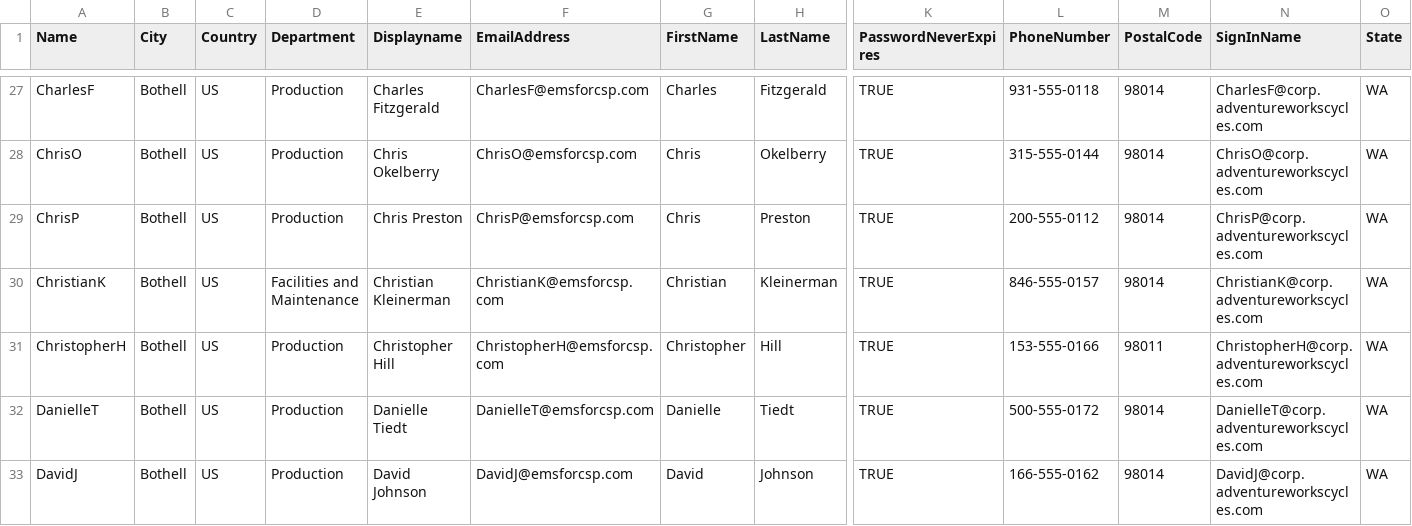
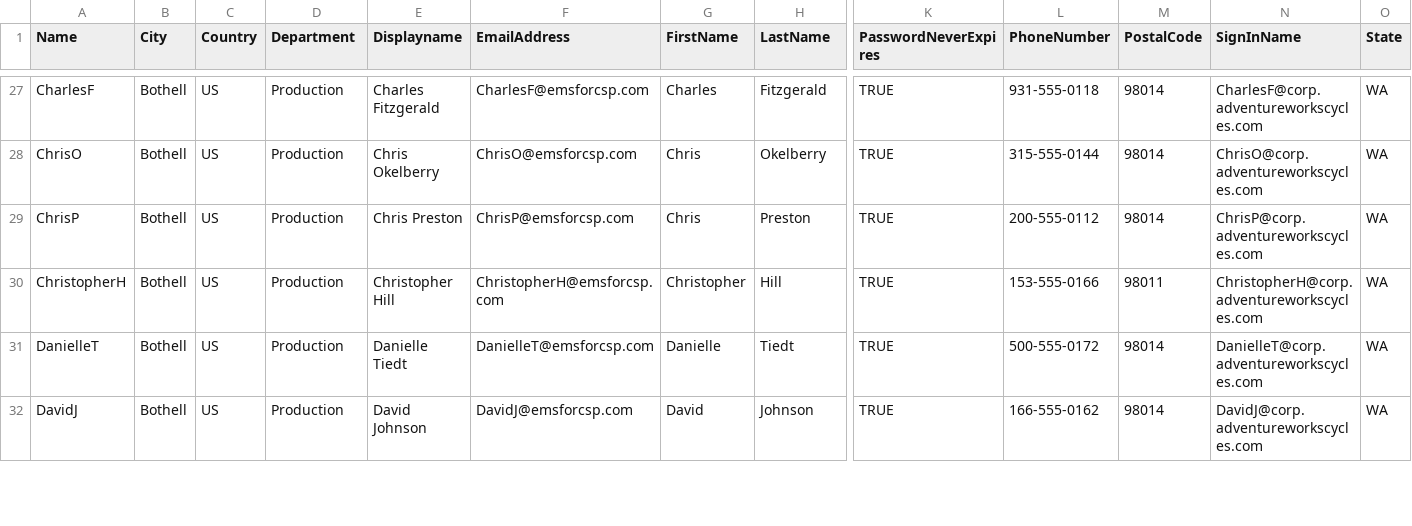
Before and after one commit to SteveBurkettNZ/AzureRM, a CSV file: active-directory-new-domain-with-data/AD-NonCloudUsers.csv, drawn as a sheet; only a part is shown, gaps mark what is left out; rows hold the shown columns only; the diff covers the shown part only; the diff names each change by its address in the sheet, - before the commit and + after, or states it on an @@ line.

```diff
--- a/active-directory-new-domain-with-data/AD-NonCloudUsers.csv
+++ b/active-directory-new-domain-with-data/AD-NonCloudUsers.csv
-row 30: ChristianK | Bothell | US | Facilities and Maintenance | Christian Kleinerman | ChristianK@emsforcsp.com | Christian | Kleinerman | TRUE | 846-555-0157 | 98014 | ChristianK@corp.adventureworkscycles.com | WA
```
Also changed, not shown: 20 edited cells elsewhere in this file, 1 other file.
